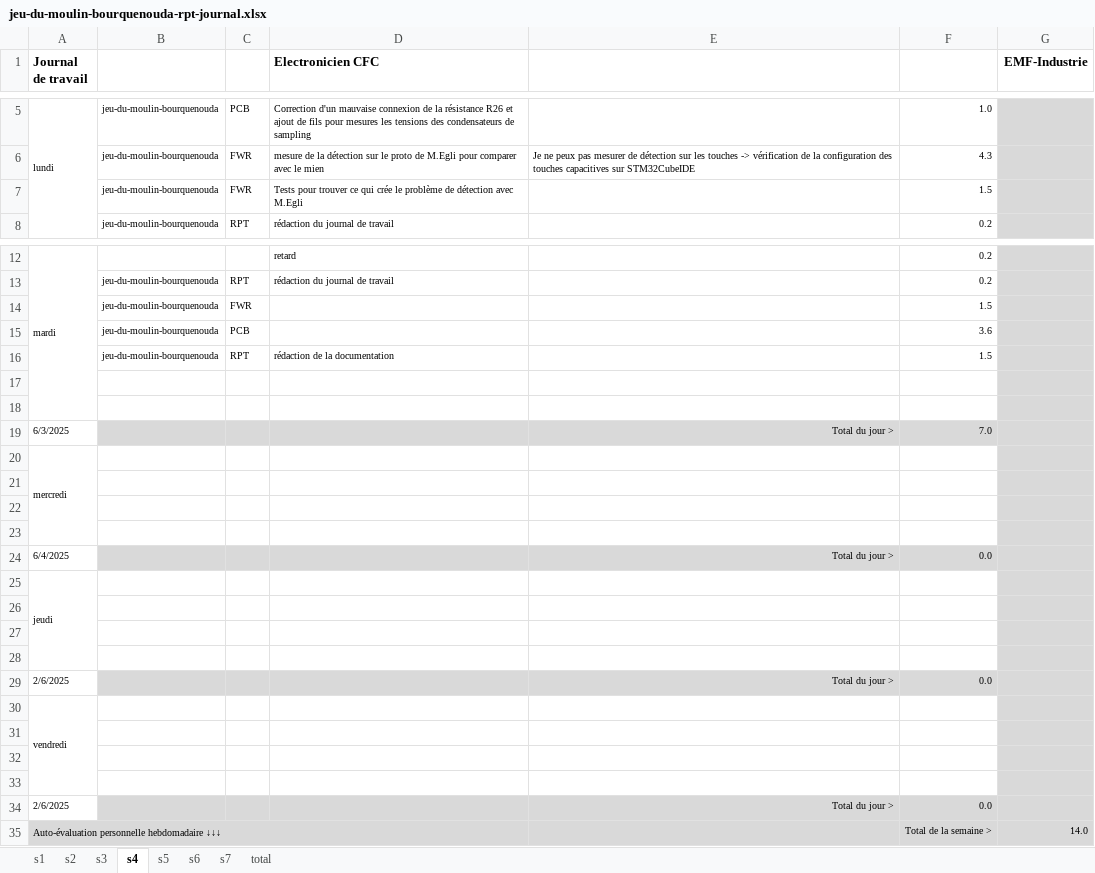
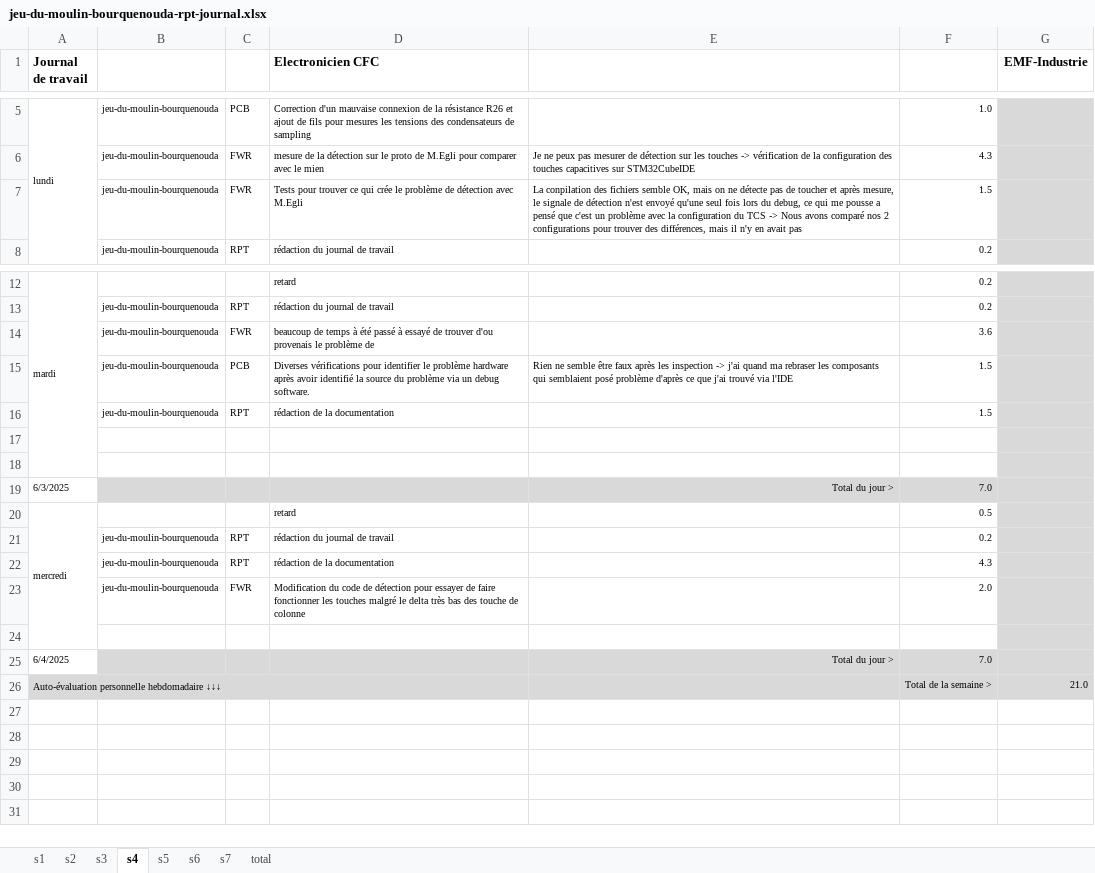
Before and after one commit to boura01/jeu_du_moulin_2025_boura, an Excel workbook: jeu_du_moulin_boura/rpt/jeu-du-moulin-bourquenouda-rpt-journal.xlsx, sheet s4, drawn as a sheet; only a part is shown, gaps mark what is left out; values as stored, in another font and other column widths than the file's, no borders; conditional formats not drawn; removed rows and columns are numbered as before the commit, all else as after; the diff names each change by its address in the sheet, - before the commit and + after, or states it on an @@ line.

Commit message:
Changements dans la doc et dans le code
Ajout de beaucoup d'élements dans la documentation et changement du fonctionnement du code pour essayer de faire fonctionner les touches capacitives

```diff
--- a/jeu_du_moulin_boura/rpt/jeu-du-moulin-bourquenouda-rpt-journal.xlsx (sheet s4)
+++ b/jeu_du_moulin_boura/rpt/jeu-du-moulin-bourquenouda-rpt-journal.xlsx (sheet s4)
-E7: (empty)
+E7: La conpilation des fichiers semble OK, mais on ne détecte pas de toucher et après mesure, le signale de détection n'est envoyé qu'une seul fois lors du debug, ce qui me pousse a pensé que c'est un problème avec la configuration du TCS -> Nous avons comparé nos 2 configurations pour trouver des différences, mais il n'y en avait pas
-D14 (Electronicien CFC): (empty)
+D14 (Electronicien CFC): beaucoup de temps à été passé à essayé de trouver d'ou provenais le problème de
-F14: 1.5
+F14: 3.6
-row 15:  | jeu-du-moulin-bourquenouda | PCB |  |  | 3.6
+row 15:  | jeu-du-moulin-bourquenouda | PCB | Diverses vérifications pour identifier le problème hardware après avoir identifié la source du problème via un debug software. | Rien ne semble être faux après les inspection -> j'ai quand ma rebraser les composants qui semblaient posé problème d'après ce que j'ai trouvé via l'IDE | 1.5
-D20 (Electronicien CFC): (empty)
+D20 (Electronicien CFC): retard
-F20: (empty)
+F20: 0.5
+row 21:  | jeu-du-moulin-bourquenouda | RPT | rédaction du journal de travail |  | 0.2
+row 22:  | jeu-du-moulin-bourquenouda | RPT | rédaction de la documentation |  | 4.3
+row 23:  | jeu-du-moulin-bourquenouda | FWR | Modification du code de détection pour essayer de faire fonctionner les touches malgré le delta très bas des touche de colonne |  | 2.0
-row 22: (empty)
-row 23: (empty)
-F25: 0.0
+F25: 7.0
-row 25: jeudi
-row 26: (empty)
-row 27: (empty)
-row 28: (empty)
-row 29: 2/6/2025 |  |  |  | Total du jour > | 0.0
-row 30: vendredi
-row 31: (empty)
-row 32: (empty)
-row 33: (empty)
-row 34: 2/6/2025 |  |  |  | Total du jour > | 0.0
-G26 (EMF-Industrie): 14.0
+G26 (EMF-Industrie): 21.0
```
Also changed, not shown: jeu_du_moulin_boura/pcb/bom/jeu_du_moulin_boura_Project.xlsx, 46 other files.
